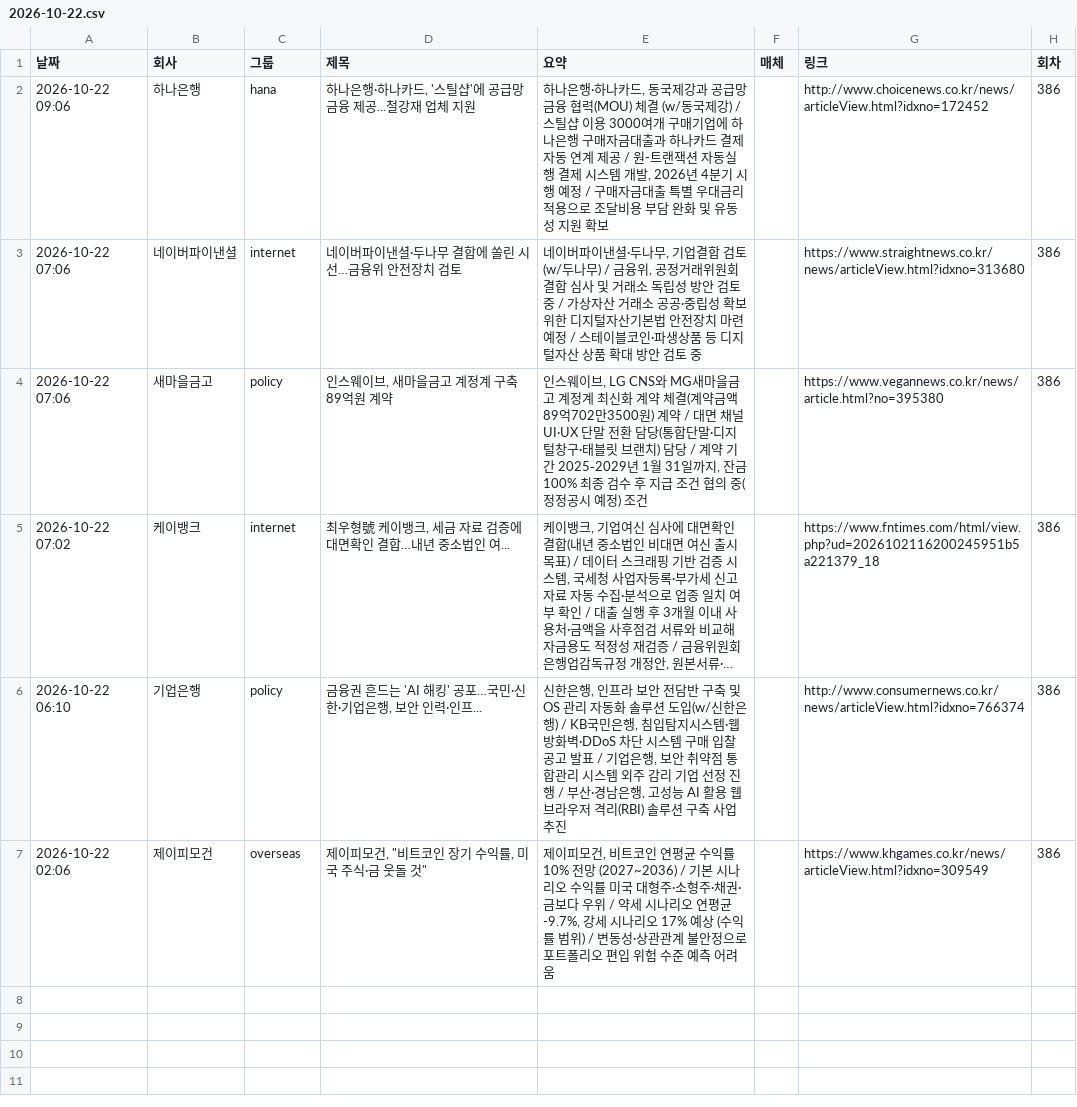
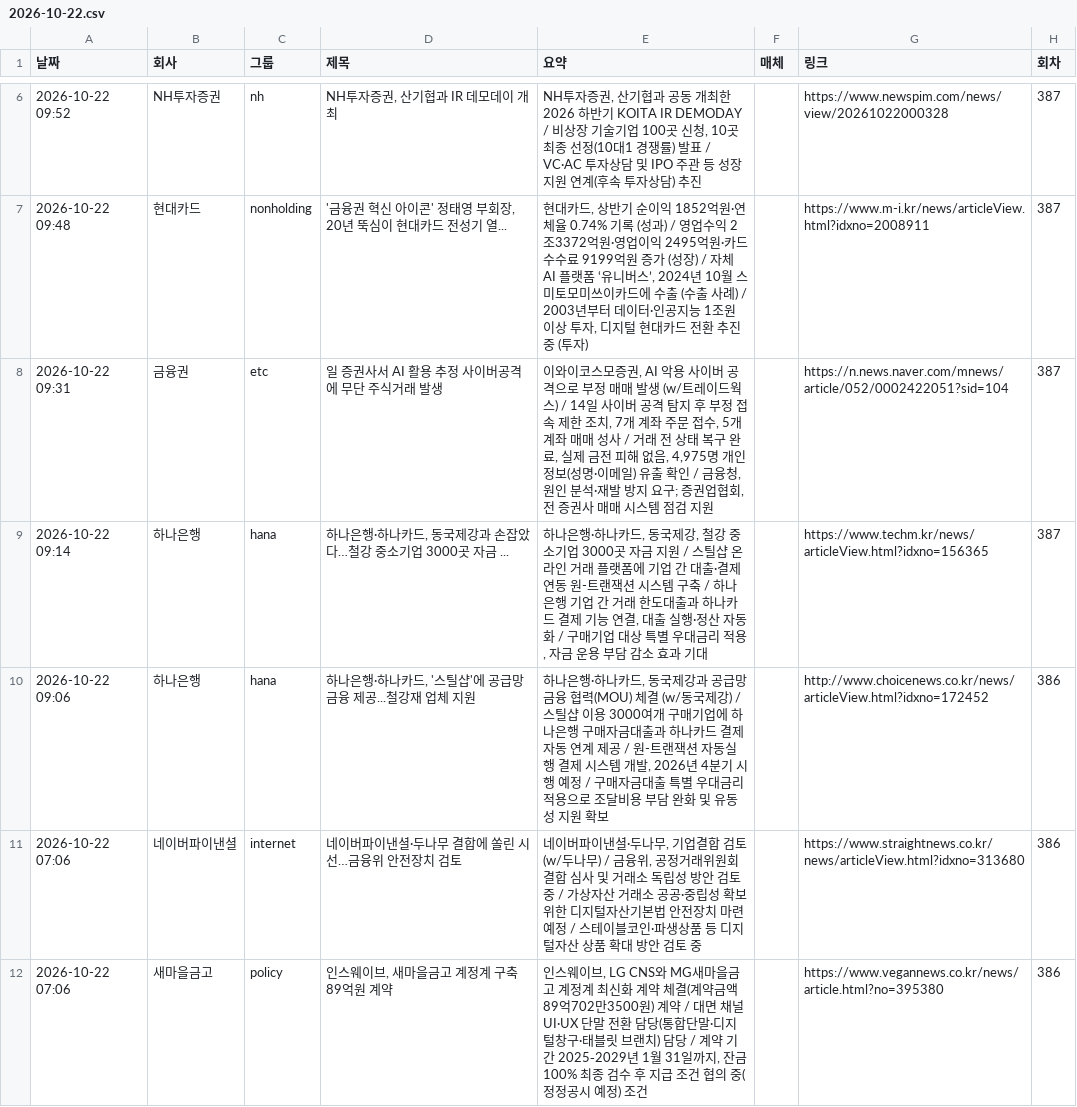
Before and after one commit to yeo6119-commits/financial-news, a CSV file: archive/2026-10-22.csv, drawn as a sheet; only a part is shown, gaps mark what is left out; the shorter side is filled out with more unchanged rows; long unchanged cells end in …; the diff covers the shown part only; the diff names each change by its address in the sheet, - before the commit and + after, or states it on an @@ line.

```diff
--- a/archive/2026-10-22.csv
+++ b/archive/2026-10-22.csv
+row 6: 2026-10-22 09:52 | NH투자증권 | nh | NH투자증권, 산기협과 IR 데모데이 개최 | NH투자증권, 산기협과 공동 개최한 2026 하반기 KOITA IR DEMODAY / 비상장 기술기업 100곳 신청, 10곳 최종 선정(10대1 경쟁률) 발표 / VC·AC 투자상담 및 IPO 주관 등 성장 지원 연계(후속 투자상담) 추진 |  | https://www.newspim.com/news/view/20261022000328 | 387
+row 7: 2026-10-22 09:48 | 현대카드 | nonholding | '금융권 혁신 아이콘' 정태영 부회장, 20년 뚝심이 현대카드 전성기 열... | 현대카드, 상반기 순이익 1852억원·연체율 0.74% 기록 (성과) / 영업수익 2조3372억원·영업이익 2495억원·카드 수수료 9199억원 증가 (성장) / 자체 AI 플랫폼 ‘유니버스’, 2024년 10월 스미토모미쓰이카드에 수출 (수출 사례) / 2003년부터 데이터·인공지능 1조원 이상 투자, 디지털 현대카드 전환 추진 중 (투자) |  | https://www.m-i.kr/news/articleView.html?idxno=2008911 | 387
+row 8: 2026-10-22 09:31 | 금융권 | etc | 일 증권사서 AI 활용 추정 사이버공격에 무단 주식거래 발생 | 이와이코스모증권, AI 악용 사이버 공격으로 부정 매매 발생 (w/트레이드웍스) / 14일 사이버 공격 탐지 후 부정 접속 제한 조치, 7개 계좌 주문 접수, 5개 계좌 매매 성사 / 거래 전 상태 복구 완료, 실제 금전 피해 없음, 4,975명 개인정보(성명·이메일) 유출 확인 / 금융청, 원인 분석·재발 방지 요구; 증권업협회, 전 증권사 매매 시스템 점검 지원 |  | https://n.news.naver.com/mnews/article/052/0002422051?sid=104 | 387
+row 9: 2026-10-22 09:14 | 하나은행 | hana | 하나은행·하나카드, 동국제강과 손잡았다…철강 중소기업 3000곳 자금 ... | 하나은행·하나카드, 동국제강, 철강 중소기업 3000곳 자금 지원 / 스틸샵 온라인 거래 플랫폼에 기업 간 대출·결제 연동 원-트랜잭션 시스템 구축 / 하나은행 기업 간 거래 한도대출과 하나카드 결제 기능 연결, 대출 실행·정산 자동화 / 구매기업 대상 특별 우대금리 적용, 자금 운용 부담 감소 효과 기대 |  | https://www.techm.kr/news/articleView.html?idxno=156365 | 387
```
Also changed, not shown: 4 added rows elsewhere in this file, 3 other files.
